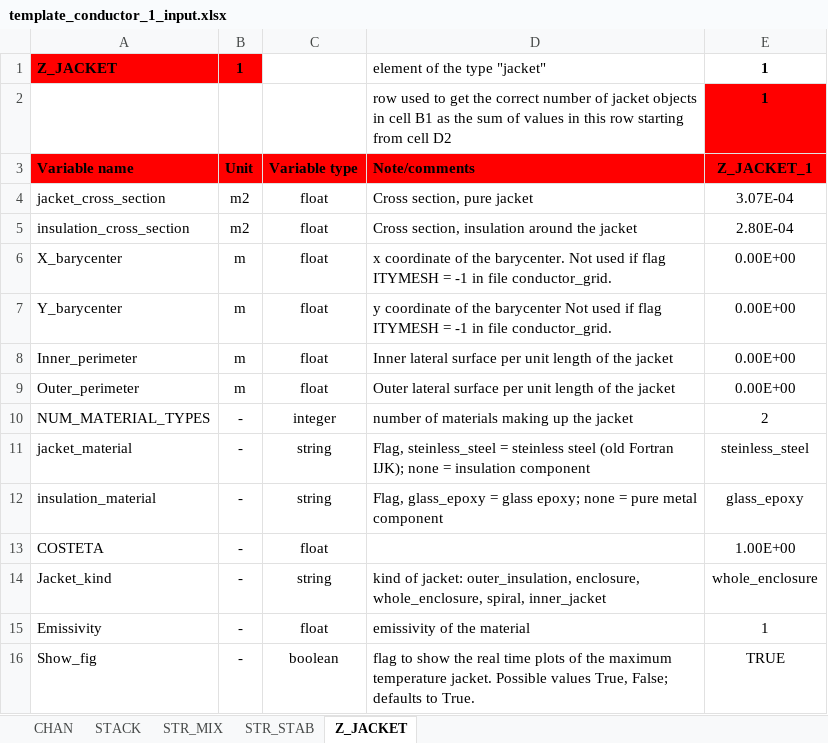
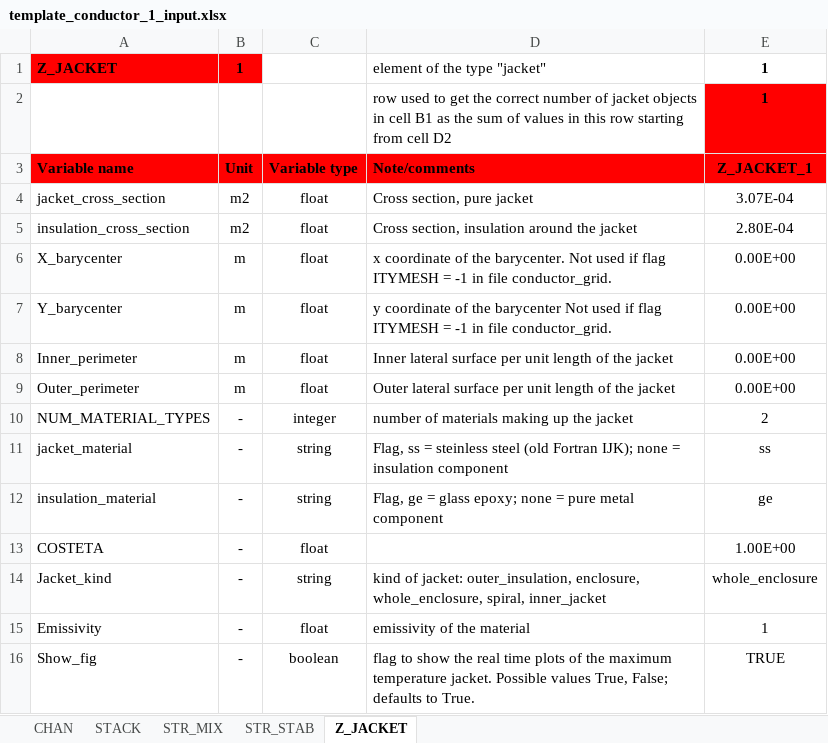
Before and after one commit to MAHTEP/OPENSC2, an Excel workbook: source_code/input_files/input_file_template/template_conductor_1_input.xlsx, sheet Z_JACKET, drawn as a sheet; values as stored, in another font and other column widths than the file's, no borders; the diff names each change by its address in the sheet, - before the commit and + after, or states it on an @@ line.

```diff
--- a/source_code/input_files/input_file_template/template_conductor_1_input.xlsx (sheet Z_JACKET)
+++ b/source_code/input_files/input_file_template/template_conductor_1_input.xlsx (sheet Z_JACKET)
-D11: Flag, steinless_steel = steinless…
+D11: Flag, ss = steinless…
-E11: steinless_steel
+E11: ss
-D12: Flag, glass_epoxy = glass…
+D12: Flag, ge = glass…
-E12: glass_epoxy
+E12: ge
```
Also changed, not shown: source_code/input_files/input_file_template/template_conductor_definition.xlsx.
